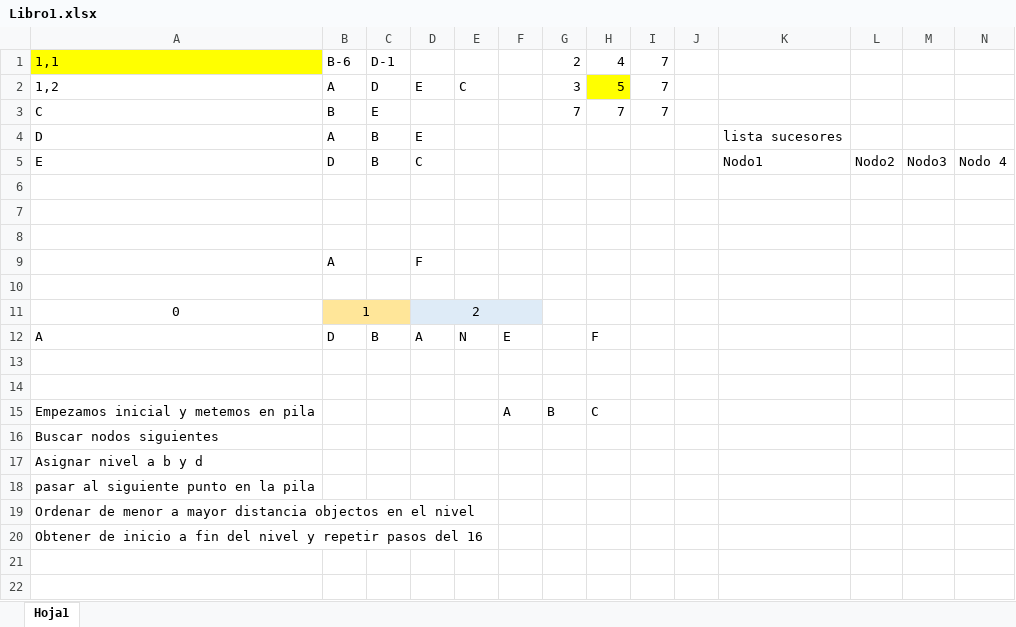
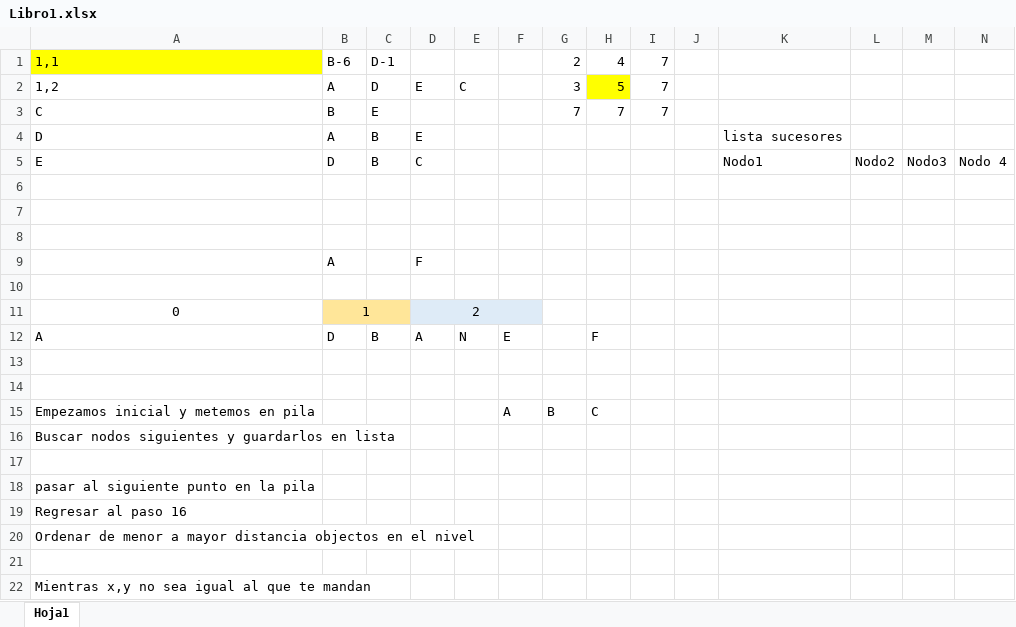
Before and after one commit to erick-alvarado/IPC2-P1, an Excel workbook: Libro1.xlsx, sheet Hoja1, drawn as a sheet; values as stored, in another font and other column widths than the file's, no borders; addresses are those after the commit; the diff names each change by its address in the sheet, - before the commit and + after, or states it on an @@ line.

Commit message:
Excel

```diff
--- a/Libro1.xlsx (sheet Hoja1)
+++ b/Libro1.xlsx (sheet Hoja1)
-A16: Buscar nodos siguientes
+A16: Buscar nodos siguientes y guardarlos en lista
-A17: Asignar nivel a b y d
+A17: (empty)
+row 19: Regresar al paso 16
+row 21: (empty)
-A22: Obtener de inicio a fin del nivel y repetir pasos del 16
+A22: Mientras x,y no sea igual al que te mandan
```
Also changed, not shown: 1 other file.
